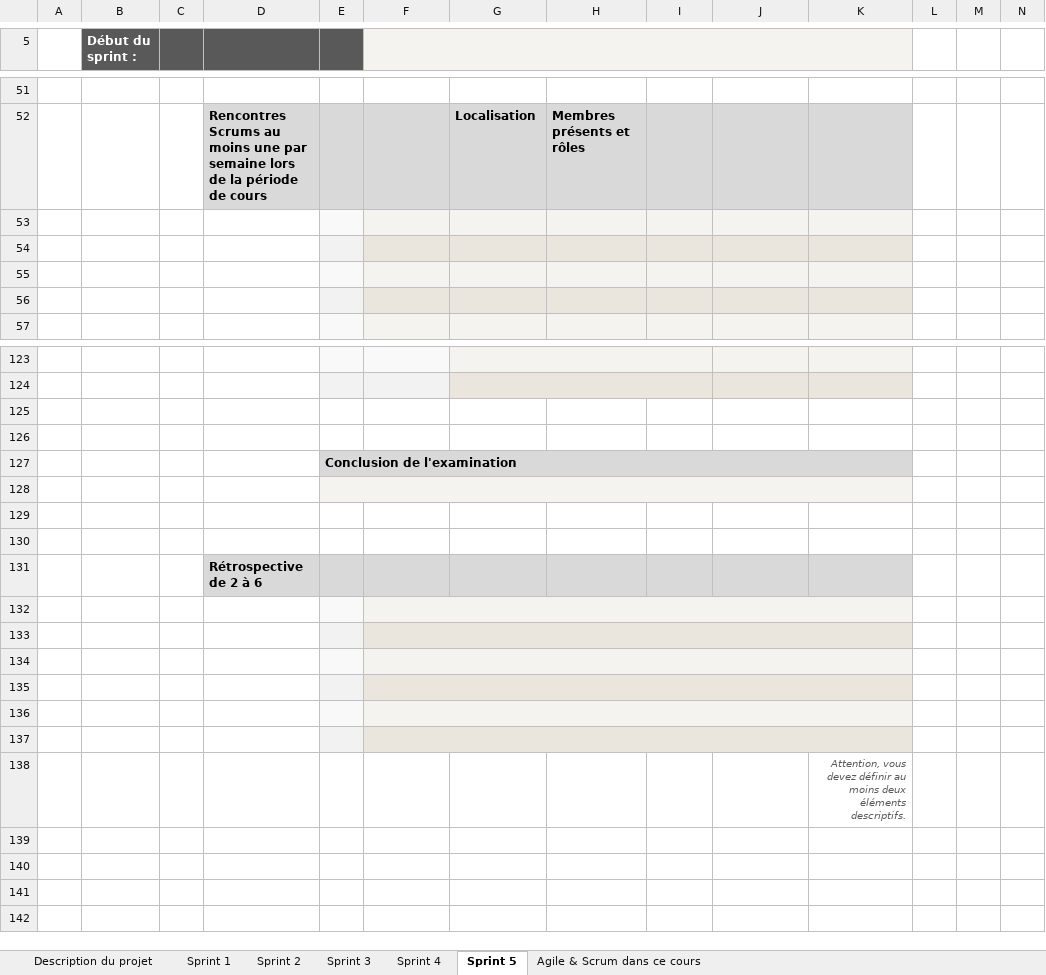
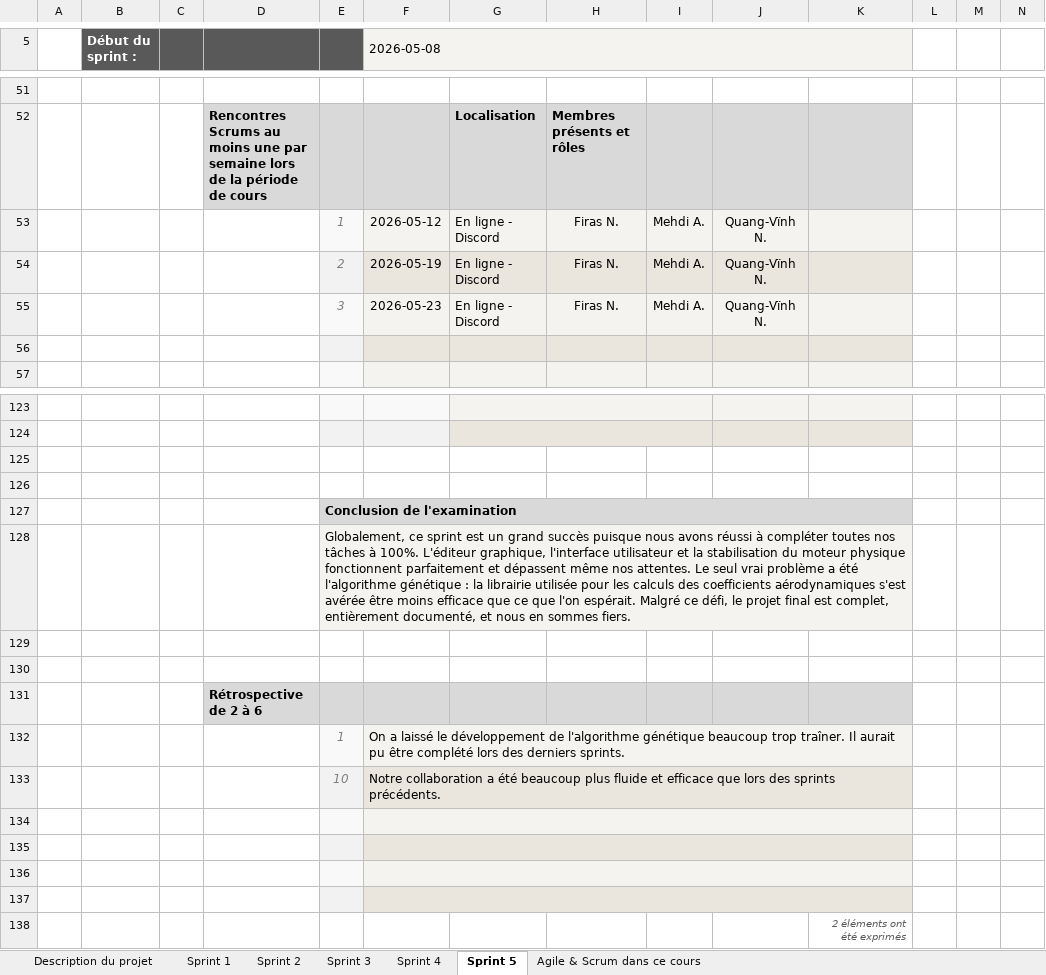
Before and after one commit to Firas-Ngazou/AeroFlow, an Excel workbook: docs/extrants/gestion/scrums/Gestion Scrum.xlsx, sheet Sprint 5, drawn as a sheet; only a part is shown, gaps mark what is left out; values as stored, in another font and other column widths than the file's, no borders; charts and pictures and conditional formats not drawn; removed rows and columns are numbered as before the commit, all else as after; the diff covers the shown part only; the diff names each change by its address in the sheet, - before the commit and + after, or states it on an @@ line.

```diff
--- a/docs/extrants/gestion/scrums/Gestion Scrum.xlsx (sheet Sprint 5)
+++ b/docs/extrants/gestion/scrums/Gestion Scrum.xlsx (sheet Sprint 5)
-F5: (empty)
+F5: 2026-05-08
-row 53: (empty)
+row 53:  |  |  |  | 1 | 2026-05-12 | En ligne - Discord | Firas N. | Mehdi A. | Quang-Vïnh N.
-row 54: (empty)
+row 54:  |  |  |  | 2 | 2026-05-19 | En ligne - Discord | Firas N. | Mehdi A. | Quang-Vïnh N.
-row 55: (empty)
+row 55:  |  |  |  | 3 | 2026-05-23 | En ligne - Discord | Firas N. | Mehdi A. | Quang-Vïnh N.
-E128: (empty)
+E128: Globalement, ce sprint est un grand succès puisque nous avons réussi à compléter toutes nos tâches à 100%. L'éditeur graphique, l'interface utilisateur et la stabilisation du moteur physique fonctionnent parfaitement et dépassent même nos attentes. Le seul vrai problème a été l'algorithme génétique : la librairie utilisée pour les calculs des coefficients aérodynamiques s'est avérée être moins efficace que ce que l'on espérait. Malgré ce défi, le projet final est complet, entièrement documenté, et nous en sommes fiers.
+row 132:  |  |  |  | 1 | On a laissé le développement de l'algorithme génétique beaucoup trop traîner. Il aurait pu être complété lors des derniers sprints.
+row 133:  |  |  |  | 10 | Notre collaboration a été beaucoup plus fluide et efficace que lors des sprints précédents.
-row 136: (empty)
-row 137: (empty)
-K138: Attention, vous devez définir au moins deux éléments descriptifs.
+K138: 2 éléments ont été exprimés
```
Also changed, not shown: 24 added rows, 24 removed rows, 1 moved row, 49 edited cells and merged cells elsewhere in this sheet, formulas that keep their value, hidden cells.
